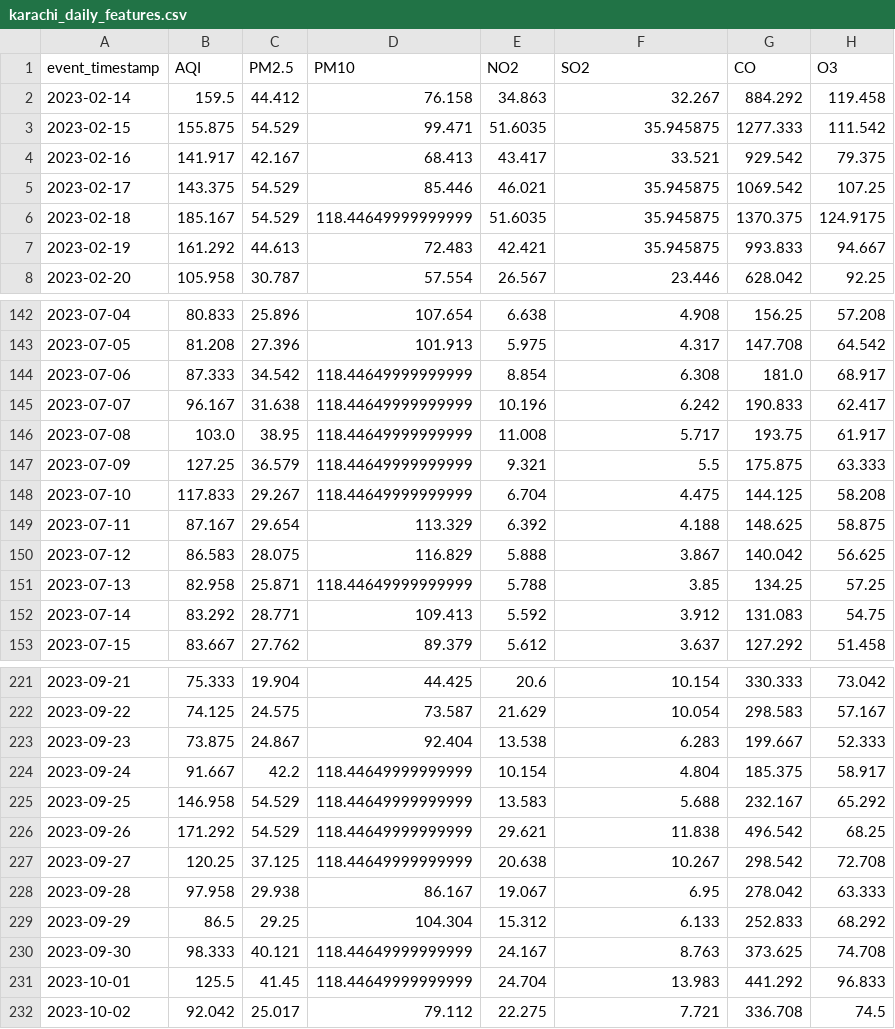
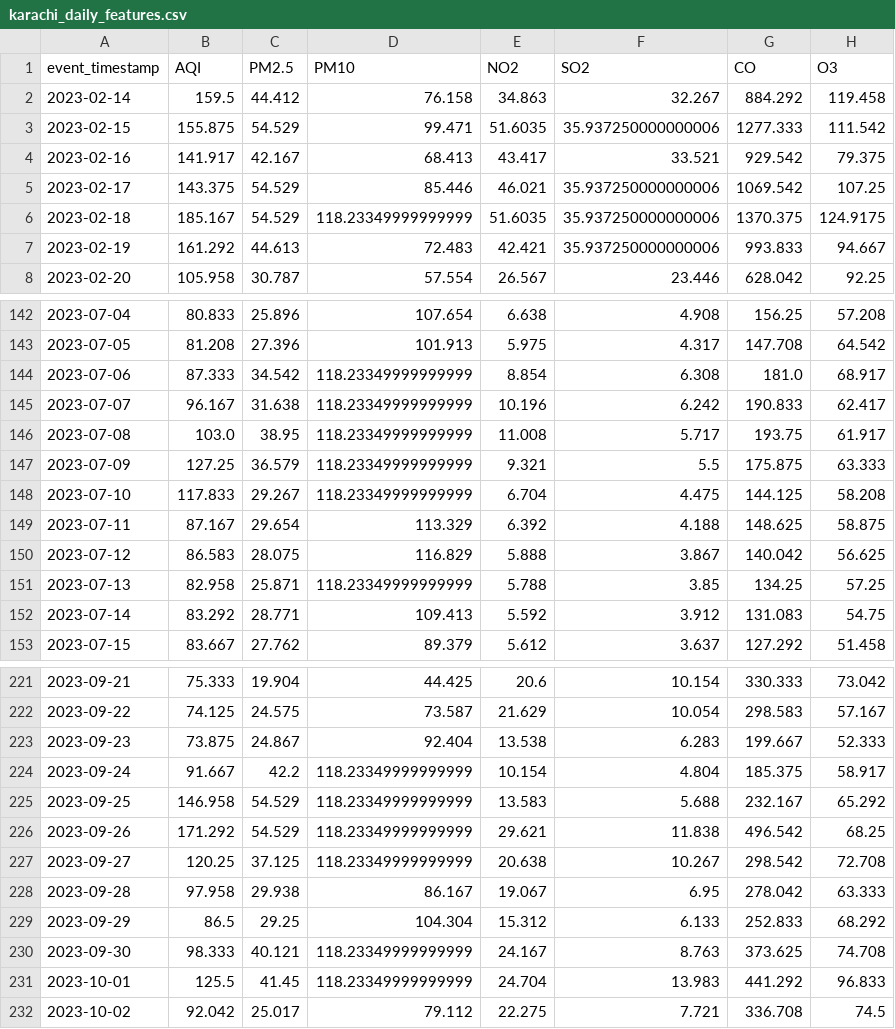
Before and after one commit to MuhammadHassanSiddiqui123/aqi-predictor, a CSV file: data/feature_store/karachi_daily_features.csv, drawn as a sheet; only a part is shown, gaps mark what is left out; the diff covers the shown part only; the diff names each change by its address in the sheet, - before the commit and + after, or states it on an @@ line.

```diff
--- a/data/feature_store/karachi_daily_features.csv
+++ b/data/feature_store/karachi_daily_features.csv
-F3 (SO2): 35.945875
+F3 (SO2): 35.937250000000006
-F5:F7 (SO2): 35.945875
+F5:F7 (SO2): 35.937250000000006
-D6 (PM10): 118.44649999999999
+D6 (PM10): 118.23349999999999
-D144:D148 (PM10): 118.44649999999999
+D144:D148 (PM10): 118.23349999999999
-D151 (PM10): 118.44649999999999
+D151 (PM10): 118.23349999999999
-D224:D227 (PM10): 118.44649999999999
+D224:D227 (PM10): 118.23349999999999
-D230:D231 (PM10): 118.44649999999999
+D230:D231 (PM10): 118.23349999999999
```
Also changed, not shown: 1 added row and 79 edited cells elsewhere in this file.
